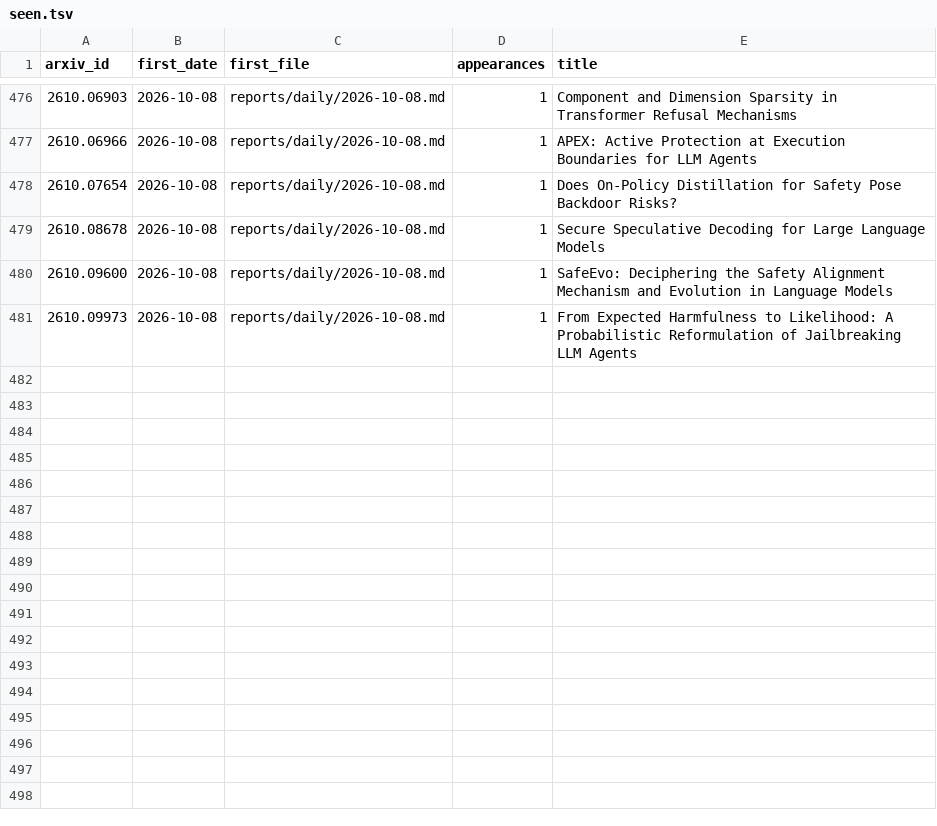
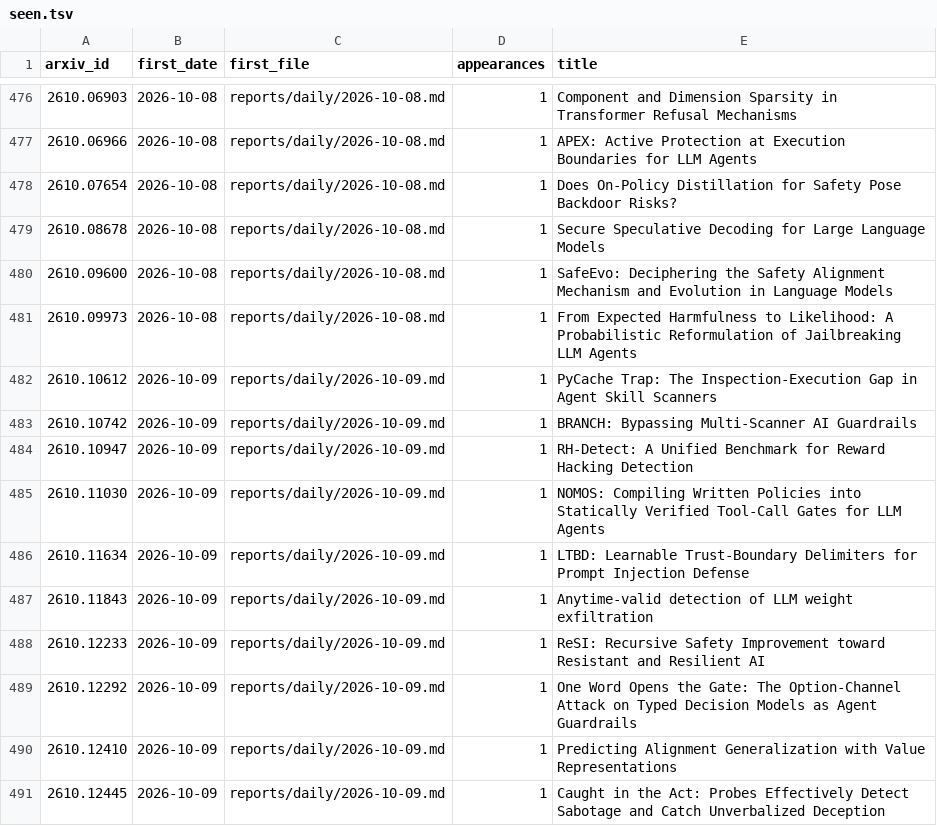
Before and after one commit to GusSand/research-radar, a TSV file: reports/index/seen.tsv, drawn as a sheet; only a part is shown, gaps mark what is left out.

```diff
--- a/reports/index/seen.tsv
+++ b/reports/index/seen.tsv
@@ -481 +481,11 @@ arxiv_id	first_date	first_file	appearances	title
 2610.09973	2026-10-08	reports/daily/2026-10-08.md	1	From Expected Harmfulness to Likelihood: A Probabilistic Reformulation of Jailbreaking LLM Agents
+2610.10612	2026-10-09	reports/daily/2026-10-09.md	1	PyCache Trap: The Inspection-Execution Gap in Agent Skill Scanners
+2610.10742	2026-10-09	reports/daily/2026-10-09.md	1	BRANCH: Bypassing Multi-Scanner AI Guardrails
+2610.10947	2026-10-09	reports/daily/2026-10-09.md	1	RH-Detect: A Unified Benchmark for Reward Hacking Detection
+2610.11030	2026-10-09	reports/daily/2026-10-09.md	1	NOMOS: Compiling Written Policies into Statically Verified Tool-Call Gates for LLM Agents
+2610.11634	2026-10-09	reports/daily/2026-10-09.md	1	LTBD: Learnable Trust-Boundary Delimiters for Prompt Injection Defense
+2610.11843	2026-10-09	reports/daily/2026-10-09.md	1	Anytime-valid detection of LLM weight exfiltration
+2610.12233	2026-10-09	reports/daily/2026-10-09.md	1	ReSI: Recursive Safety Improvement toward Resistant and Resilient AI
+2610.12292	2026-10-09	reports/daily/2026-10-09.md	1	One Word Opens the Gate: The Option-Channel Attack on Typed Decision Models as Agent Guardrails
+2610.12410	2026-10-09	reports/daily/2026-10-09.md	1	Predicting Alignment Generalization with Value Representations
+2610.12445	2026-10-09	reports/daily/2026-10-09.md	1	Caught in the Act: Probes Effectively Detect Sabotage and Catch Unverbalized Deception
```
Also changed, not shown: 7 other files.
